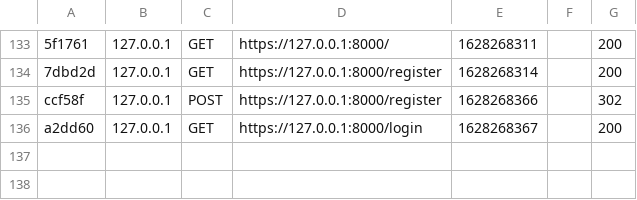
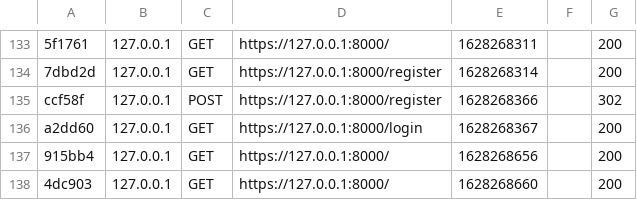
Before and after one commit to Fallou-Mbengue/projet-certification, a CSV file: var/cache/dev/profiler/index.csv, drawn as a sheet; only a part is shown, gaps mark what is left out; the diff names each change by its address in the sheet, - before the commit and + after, or states it on an @@ line.

```diff
--- a/var/cache/dev/profiler/index.csv
+++ b/var/cache/dev/profiler/index.csv
+row 137: 915bb4 | 127.0.0.1 | GET | https://127.0.0.1:8000/ | 1628268656 |  | 200
+row 138: 4dc903 | 127.0.0.1 | GET | https://127.0.0.1:8000/ | 1628268660 |  | 200
```
Also changed, not shown: 5 other files.
